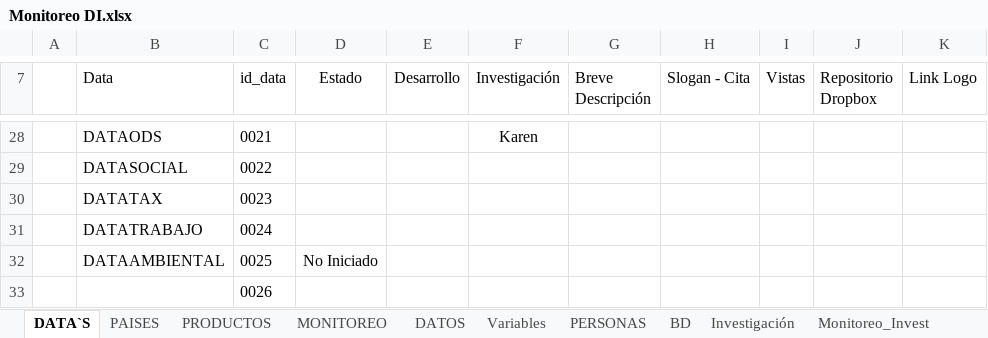
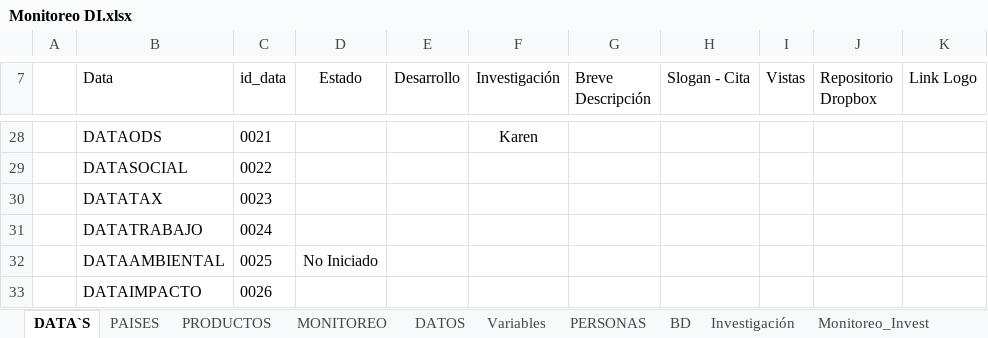
Before and after one commit to Sud-Austral/MONITOREO-DI, an Excel workbook: Monitoreo DI.xlsx, sheet DATA`S, drawn as a sheet; only a part is shown, gaps mark what is left out; values as stored, in another font and other column widths than the file's, no borders; charts and pictures and table styles not drawn; the diff names each change by its address in the sheet, - before the commit and + after, or states it on an @@ line.

```diff
--- a/Monitoreo DI.xlsx (sheet DATA`S)
+++ b/Monitoreo DI.xlsx (sheet DATA`S)
-B33 (Data): (empty)
+B33 (Data): DATAIMPACTO
```
Also changed, not shown: sheet PRODUCTOS, sheet PRIORIZACION, formulas that keep their value, hidden cells, charts or pictures.
